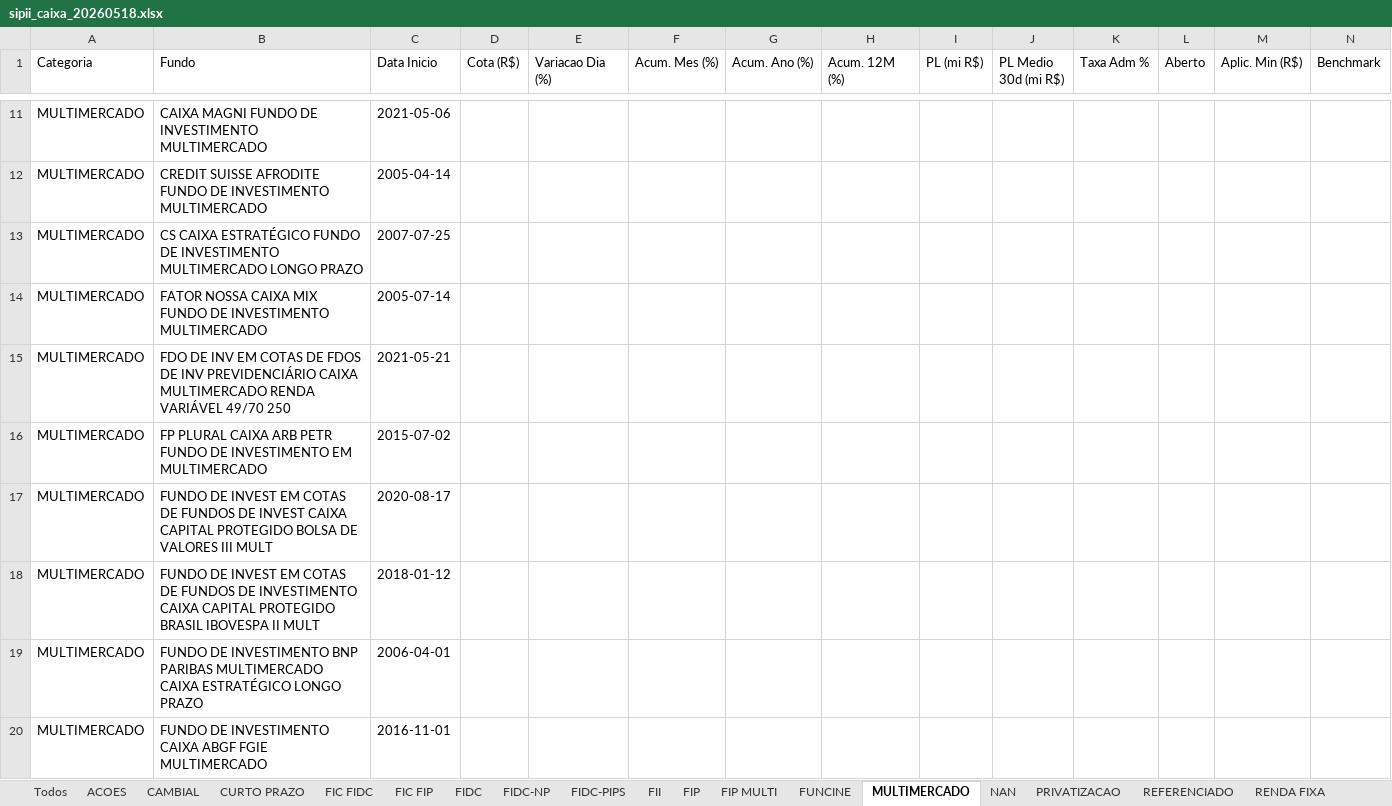
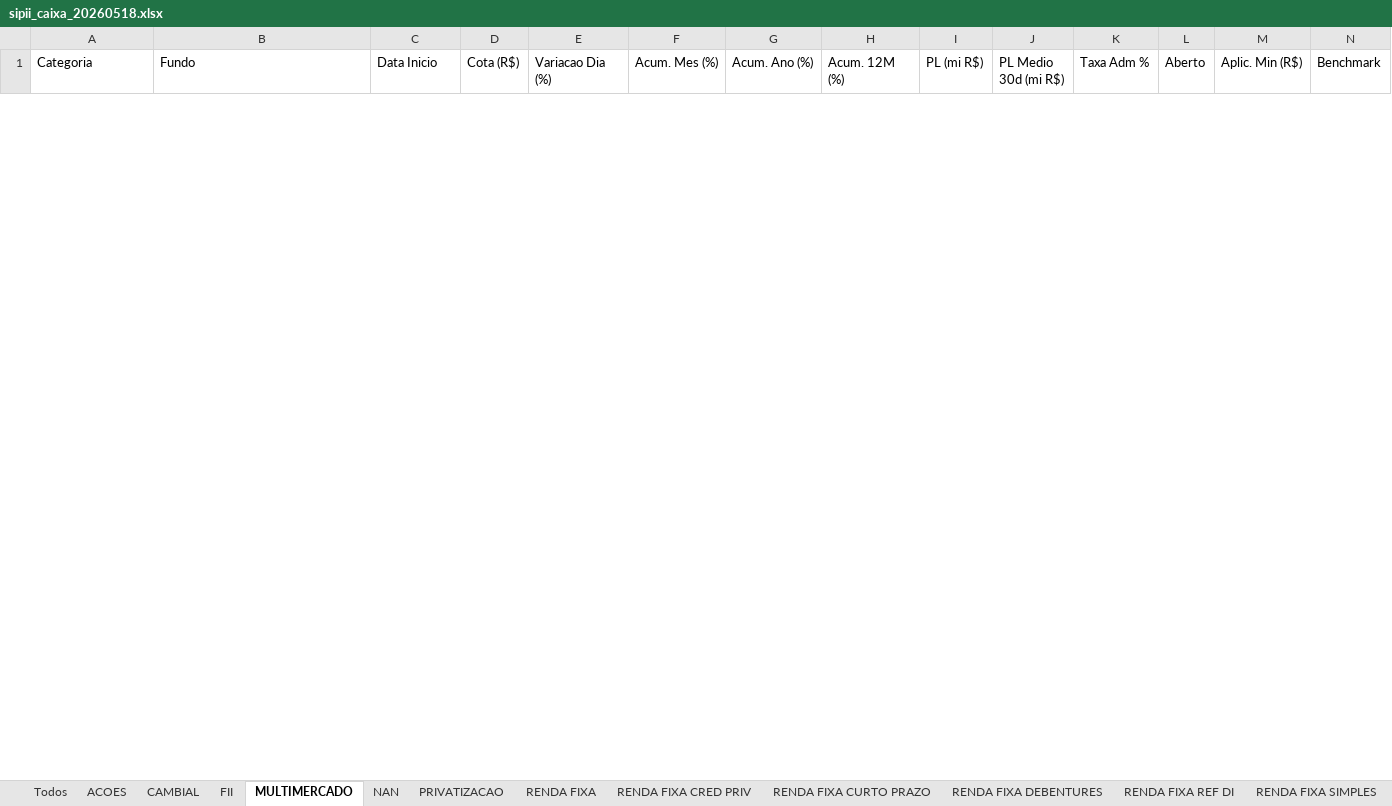
Before and after one commit to eltonprivatebanker/catalogo-fundos-cvm, an Excel workbook: saida/sipii_caixa_20260518.xlsx, sheet MULTIMERCADO, drawn as a sheet; only a part is shown, gaps mark what is left out; values as stored, in another font and other column widths than the file's, no borders; removed rows and columns are numbered as before the commit, all else as after; rows hold the shown columns only; the diff covers the shown part only; the diff names each change by its address in the sheet, - before the commit and + after, or states it on an @@ line.

```diff
--- a/saida/sipii_caixa_20260518.xlsx (sheet MULTIMERCADO)
+++ b/saida/sipii_caixa_20260518.xlsx (sheet MULTIMERCADO)
-sheet tab: FIP
+sheet tab: RENDA FIXA DEBENTURES
-sheet tab: CURTO PRAZO
-sheet tab: FIC FIDC
-sheet tab: FIC FIP
-sheet tab: FIDC
-sheet tab: FIDC-NP
-sheet tab: FIDC-PIPS
-sheet tab: FIP MULTI
-sheet tab: FUNCINE
-sheet tab: REFERENCIADO
@@ sheet tab order changed: Todos | ACOES | CAMBIAL | FII | MULTIMERCADO | NAN | PRIVATIZACAO | RENDA FIXA | RENDA FIXA CRED PRIV | RENDA FIXA CURTO PRAZO | RENDA FIXA DEBENTURES | RENDA FIXA REF DI | RENDA FIXA SIMPLES @@
-row 11: MULTIMERCADO | CAIXA MAGNI FUNDO DE INVESTIMENTO MULTIMERCADO | 2021-05-06
-row 12: MULTIMERCADO | CREDIT SUISSE AFRODITE FUNDO DE INVESTIMENTO MULTIMERCADO | 2005-04-14
-row 13: MULTIMERCADO | CS CAIXA ESTRATÉGICO FUNDO DE INVESTIMENTO MULTIMERCADO LONGO PRAZO | 2007-07-25
-row 14: MULTIMERCADO | FATOR NOSSA CAIXA MIX FUNDO DE INVESTIMENTO MULTIMERCADO | 2005-07-14
-row 15: MULTIMERCADO | FDO DE INV EM COTAS DE FDOS DE INV PREVIDENCIÁRIO CAIXA MULTIMERCADO RENDA VARIÁVEL 49/70 250 | 2021-05-21
-row 16: MULTIMERCADO | FP PLURAL CAIXA ARB PETR FUNDO DE INVESTIMENTO EM MULTIMERCADO | 2015-07-02
-row 17: MULTIMERCADO | FUNDO DE INVEST EM COTAS DE FUNDOS DE INVEST CAIXA CAPITAL PROTEGIDO BOLSA DE VALORES III MULT | 2020-08-17
-row 18: MULTIMERCADO | FUNDO DE INVEST EM COTAS DE FUNDOS DE INVESTIMENTO CAIXA CAPITAL PROTEGIDO BRASIL IBOVESPA II MULT | 2018-01-12
-row 19: MULTIMERCADO | FUNDO DE INVESTIMENTO BNP PARIBAS MULTIMERCADO CAIXA ESTRATÉGICO LONGO PRAZO | 2006-04-01
-row 20: MULTIMERCADO | FUNDO DE INVESTIMENTO CAIXA ABGF FGIE MULTIMERCADO | 2016-11-01
```
Also changed, not shown: 30 added rows and 52 removed rows elsewhere in this sheet, sheet Todos, sheet RENDA FIXA, sheet ACOES, sheet RENDA FIXA CRED PRIV, sheet NAN, sheet RENDA FIXA REF DI, 6 more sheets, 2 other files.
